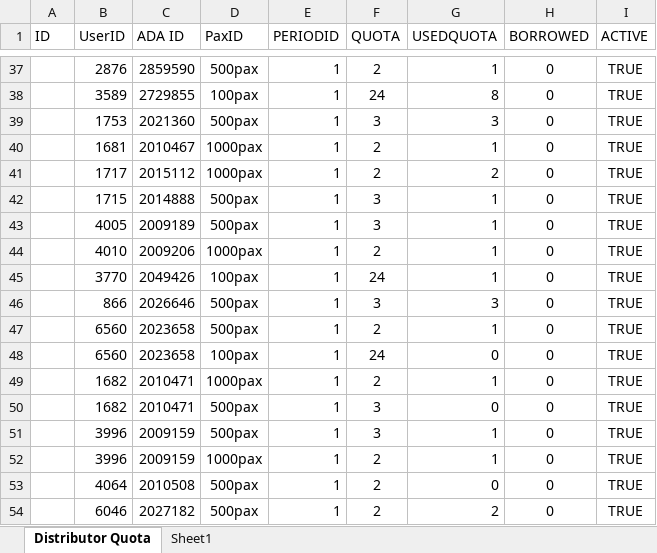
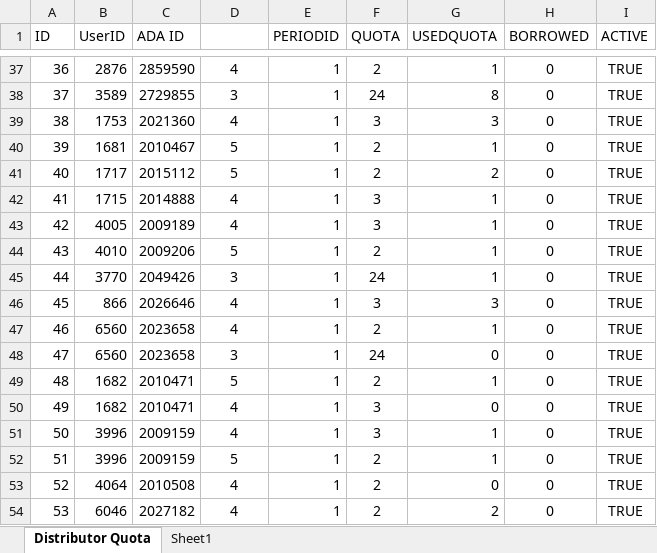
Before and after one commit to DaiPKP/amw-project, an Excel workbook: AmwayMeeting/Document/Distributor Quota.xlsx, sheet Distributor Quota, drawn as a sheet; only a part is shown, gaps mark what is left out; values as stored, in another font and other column widths than the file's, no borders; the diff covers the shown part only; the diff names each change by its address in the sheet, - before the commit and + after, or states it on an @@ line.

```diff
--- a/AmwayMeeting/Document/Distributor Quota.xlsx (sheet Distributor Quota)
+++ b/AmwayMeeting/Document/Distributor Quota.xlsx (sheet Distributor Quota)
-D1: PaxID
+D1: (empty)
-A37 (ID): (empty)
+A37 (ID): 36
-D37: 500pax
+D37: 4
-A38 (ID): (empty)
+A38 (ID): 37
-D38: 100pax
+D38: 3
-A39 (ID): (empty)
+A39 (ID): 38
-D39: 500pax
+D39: 4
-A40 (ID): (empty)
+A40 (ID): 39
-D40:D41: 1000pax
+D40:D41: 5
-A41 (ID): (empty)
+A41 (ID): 40
-A42 (ID): (empty)
+A42 (ID): 41
-D42:D43: 500pax
+D42:D43: 4
-A43 (ID): (empty)
+A43 (ID): 42
-A44 (ID): (empty)
+A44 (ID): 43
-D44: 1000pax
+D44: 5
-A45 (ID): (empty)
+A45 (ID): 44
-D45: 100pax
+D45: 3
-A46 (ID): (empty)
+A46 (ID): 45
-D46:D47: 500pax
+D46:D47: 4
-A47 (ID): (empty)
+A47 (ID): 46
-A48 (ID): (empty)
+A48 (ID): 47
-D48: 100pax
+D48: 3
-A49 (ID): (empty)
+A49 (ID): 48
-D49: 1000pax
+D49: 5
-A50 (ID): (empty)
+A50 (ID): 49
-D50:D51: 500pax
+D50:D51: 4
-A51 (ID): (empty)
+A51 (ID): 50
-A52 (ID): (empty)
+A52 (ID): 51
-D52: 1000pax
+D52: 5
-A53 (ID): (empty)
+A53 (ID): 52
-D53:D54: 500pax
+D53:D54: 4
-A54 (ID): (empty)
+A54 (ID): 53
```
Also changed, not shown: 596 edited cells and cell formats elsewhere in this sheet, 17 other files.
